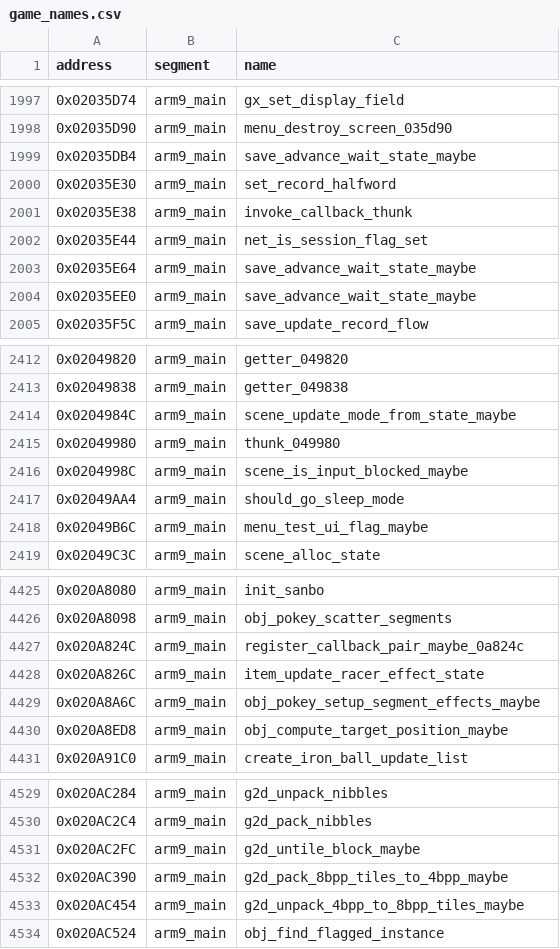
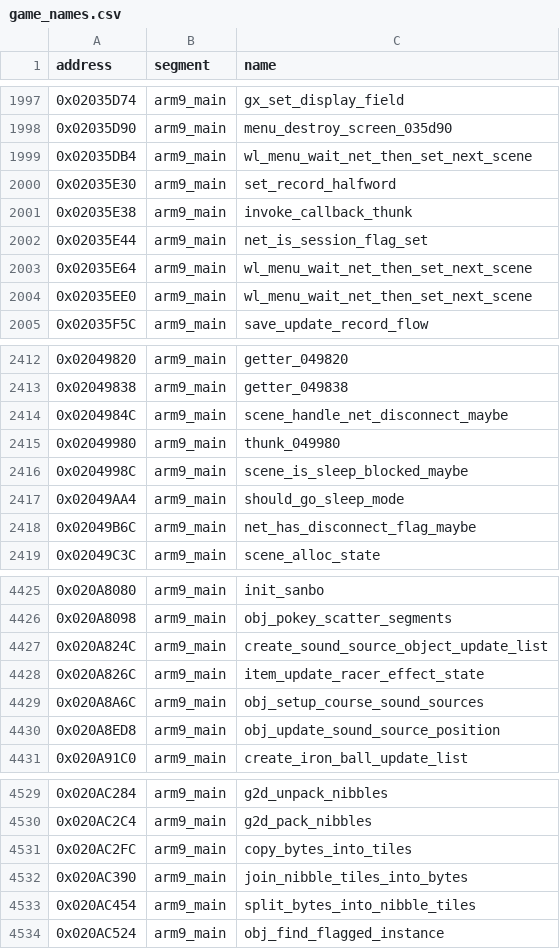
Before and after one commit to CameronStorer/MKDSrust, a CSV file: dictionary/game_names.csv, drawn as a sheet; only a part is shown, gaps mark what is left out; the diff covers the shown part only.

```diff
--- a/dictionary/game_names.csv
+++ b/dictionary/game_names.csv
@@ -1998,3 +1998,3 @@ address,segment,name
 0x02035D90,arm9_main,menu_destroy_screen_035d90
-0x02035DB4,arm9_main,save_advance_wait_state_maybe
+0x02035DB4,arm9_main,wl_menu_wait_net_then_set_next_scene
 0x02035E30,arm9_main,set_record_halfword
@@ -2002,4 +2002,4 @@ address,segment,name
 0x02035E44,arm9_main,net_is_session_flag_set
-0x02035E64,arm9_main,save_advance_wait_state_maybe
-0x02035EE0,arm9_main,save_advance_wait_state_maybe
+0x02035E64,arm9_main,wl_menu_wait_net_then_set_next_scene
+0x02035EE0,arm9_main,wl_menu_wait_net_then_set_next_scene
 0x02035F5C,arm9_main,save_update_record_flow
@@ -2413,7 +2413,7 @@ address,segment,name
 0x02049838,arm9_main,getter_049838
-0x0204984C,arm9_main,scene_update_mode_from_state_maybe
+0x0204984C,arm9_main,scene_handle_net_disconnect_maybe
 0x02049980,arm9_main,thunk_049980
-0x0204998C,arm9_main,scene_is_input_blocked_maybe
+0x0204998C,arm9_main,scene_is_sleep_blocked_maybe
 0x02049AA4,arm9_main,should_go_sleep_mode
-0x02049B6C,arm9_main,menu_test_ui_flag_maybe
+0x02049B6C,arm9_main,net_has_disconnect_flag_maybe
 0x02049C3C,arm9_main,scene_alloc_state
@@ -4426,6 +4426,6 @@ address,segment,name
 0x020A8098,arm9_main,obj_pokey_scatter_segments
-0x020A824C,arm9_main,register_callback_pair_maybe_0a824c
+0x020A824C,arm9_main,create_sound_source_object_update_list
 0x020A826C,arm9_main,item_update_racer_effect_state
-0x020A8A6C,arm9_main,obj_pokey_setup_segment_effects_maybe
-0x020A8ED8,arm9_main,obj_compute_target_position_maybe
+0x020A8A6C,arm9_main,obj_setup_course_sound_sources
+0x020A8ED8,arm9_main,obj_update_sound_source_position
 0x020A91C0,arm9_main,create_iron_ball_update_list
@@ -4530,5 +4530,5 @@ address,segment,name
 0x020AC2C4,arm9_main,g2d_pack_nibbles
-0x020AC2FC,arm9_main,g2d_untile_block_maybe
-0x020AC390,arm9_main,g2d_pack_8bpp_tiles_to_4bpp_maybe
-0x020AC454,arm9_main,g2d_unpack_4bpp_to_8bpp_tiles_maybe
+0x020AC2FC,arm9_main,copy_bytes_into_tiles
+0x020AC390,arm9_main,join_nibble_tiles_into_bytes
+0x020AC454,arm9_main,split_bytes_into_nibble_tiles
 0x020AC524,arm9_main,obj_find_flagged_instance
```
Also changed, not shown: 149 edited cells elsewhere in this file, dictionary/sdk_functions.csv.
